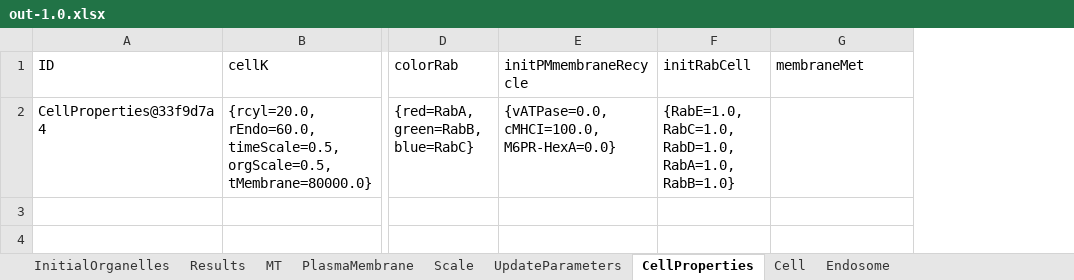
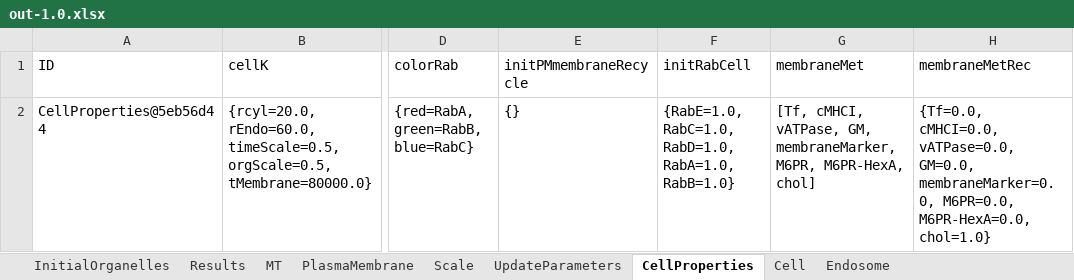
Before and after one commit to franconieto/endomembraneSystem, an Excel workbook: out-1.0.xlsx, sheet CellProperties, drawn as a sheet; only a part is shown, gaps mark what is left out; values as stored, in another font and other column widths than the file's, no borders; the diff names each change by its address in the sheet, - before the commit and + after, or states it on an @@ line.

```diff
--- a/out-1.0.xlsx (sheet CellProperties)
+++ b/out-1.0.xlsx (sheet CellProperties)
+column H (membraneMetRec), row 2: {Tf=0.0, cMHCI=0.0, vATPase=0.0, GM=0.0, membraneMarker=0.0, M6PR=0.0, M6PR-HexA=0.0, chol=1.0}
-A2 (ID): CellProperties@33f9d7a4
+A2 (ID): CellProperties@5eb56d44
-E2 (initPMmembraneRecycle): {vATPase=0.0, cMHCI=100.0, M6PR-HexA=0.0}
+E2 (initPMmembraneRecycle): {}
-G2 (membraneMet): (empty)
+G2 (membraneMet): [Tf, cMHCI, vATPase, GM, membraneMarker, M6PR, M6PR-HexA, chol]
```
Also changed, not shown: sheet Endosome, sheet MT, sheet Results, sheet UpdateParameters, sheet PlasmaMembrane, sheet Scale, 2 more sheets, 9 other files.
